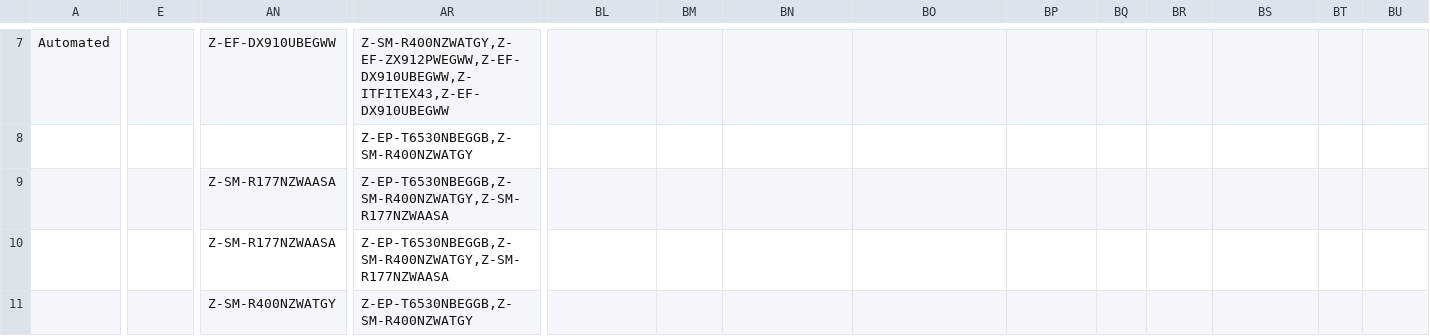
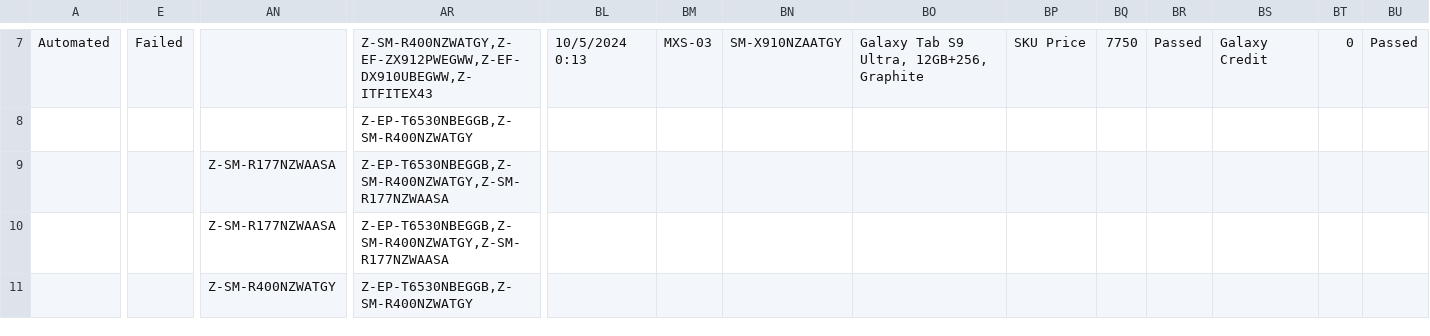
Before and after one commit to raymondwoocheil/CheilSEHKQA, a CSV file: datasources/TestCaseMXSPP.csv, drawn as a sheet; only a part is shown, gaps mark what is left out; the diff covers the shown part only; the diff names each change by its address in the sheet, - before the commit and + after, or states it on an @@ line.

```diff
--- a/datasources/TestCaseMXSPP.csv
+++ b/datasources/TestCaseMXSPP.csv
-E7: (empty)
+E7: Failed
-AN7: Z-EF-DX910UBEGWW
+AN7: (empty)
-AR7: Z-SM-R400NZWATGY,Z-EF-ZX912PWEGWW,Z-EF-DX910UBEGWW,Z-ITFITEX43,Z-EF-DX910UBEGWW
+AR7: Z-SM-R400NZWATGY,Z-EF-ZX912PWEGWW,Z-EF-DX910UBEGWW,Z-ITFITEX43
-BL7: (empty)
+BL7: 10/5/2024 0:13
-BM7: (empty)
+BM7: MXS-03
-BN7: (empty)
+BN7: SM-X910NZAATGY
-BO7: (empty)
+BO7: Galaxy Tab S9 Ultra, 12GB+256, Graphite
-BP7: (empty)
+BP7: SKU Price
-BQ7: (empty)
+BQ7: 7750
-BR7: (empty)
+BR7: Passed
-BS7: (empty)
+BS7: Galaxy Credit
-BT7: (empty)
+BT7: 0
-BU7: (empty)
+BU7: Passed
```
Also changed, not shown: 97 edited cells elsewhere in this file, datasources/TestCaseMXEPP.csv, 13 other files.
